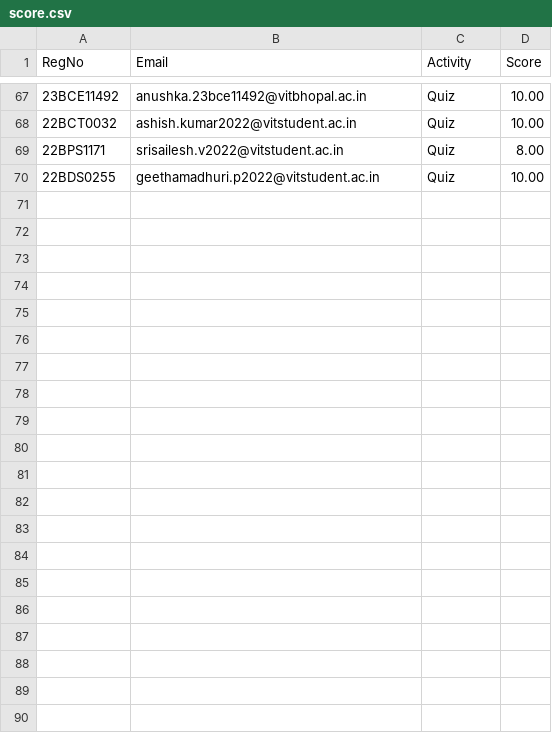
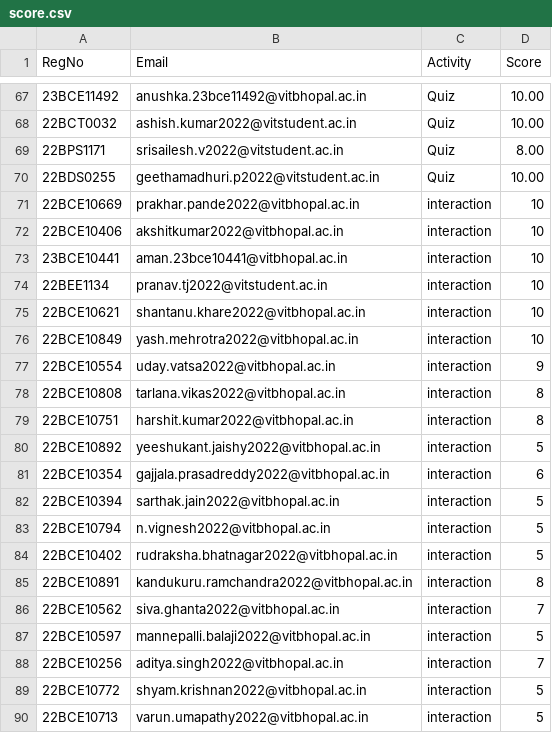
Before and after one commit to Manthiramoorthy/AndroidXplore, a CSV file: score.csv, drawn as a sheet; only a part is shown, gaps mark what is left out; the diff names each change by its address in the sheet, - before the commit and + after, or states it on an @@ line.

Commit message:
Interaction score update for batch 1

```diff
--- a/score.csv
+++ b/score.csv
+row 71: 22BCE10669 | prakhar.pande2022@vitbhopal.ac.in | interaction | 10
+row 72: 22BCE10406 | akshitkumar2022@vitbhopal.ac.in | interaction | 10
+row 73: 23BCE10441 | aman.23bce10441@vitbhopal.ac.in | interaction | 10
+row 74: 22BEE1134 | pranav.tj2022@vitstudent.ac.in | interaction | 10
+row 75: 22BCE10621 | shantanu.khare2022@vitbhopal.ac.in | interaction | 10
+row 76: 22BCE10849 | yash.mehrotra2022@vitbhopal.ac.in | interaction | 10
+row 77: 22BCE10554 | uday.vatsa2022@vitbhopal.ac.in | interaction | 9
+row 78: 22BCE10808 | tarlana.vikas2022@vitbhopal.ac.in | interaction | 8
+row 79: 22BCE10751 | harshit.kumar2022@vitbhopal.ac.in | interaction | 8
+row 80: 22BCE10892 | yeeshukant.jaishy2022@vitbhopal.ac.in | interaction | 5
+row 81: 22BCE10354 | gajjala.prasadreddy2022@vitbhopal.ac.in | interaction | 6
+row 82: 22BCE10394 | sarthak.jain2022@vitbhopal.ac.in | interaction | 5
+row 83: 22BCE10794 | n.vignesh2022@vitbhopal.ac.in | interaction | 5
+row 84: 22BCE10402 | rudraksha.bhatnagar2022@vitbhopal.ac.in | interaction | 5
+row 85: 22BCE10891 | kandukuru.ramchandra2022@vitbhopal.ac.in | interaction | 8
+row 86: 22BCE10562 | siva.ghanta2022@vitbhopal.ac.in | interaction | 7
+row 87: 22BCE10597 | mannepalli.balaji2022@vitbhopal.ac.in | interaction | 5
+row 88: 22BCE10256 | aditya.singh2022@vitbhopal.ac.in | interaction | 7
+row 89: 22BCE10772 | shyam.krishnan2022@vitbhopal.ac.in | interaction | 5
+row 90: 22BCE10713 | varun.umapathy2022@vitbhopal.ac.in | interaction | 5
```
